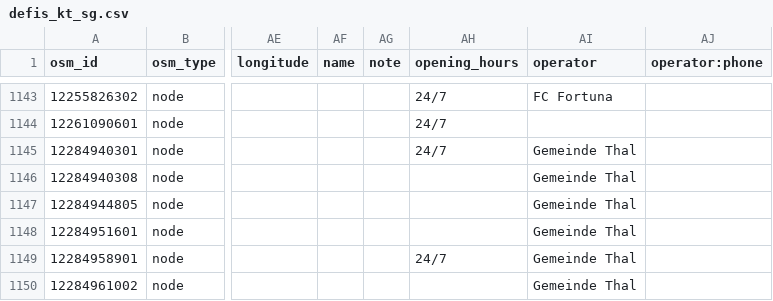
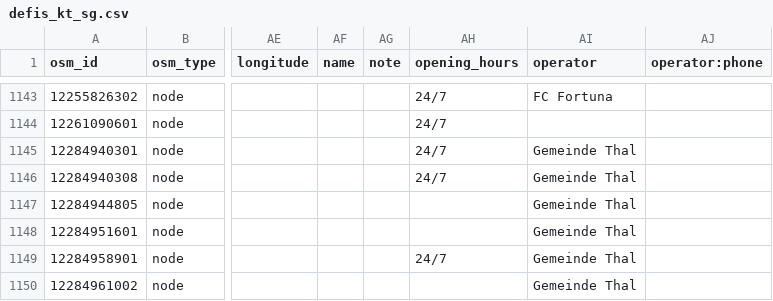
Before and after one commit to defikarte/defi_data, a CSV file: data/csv/defis_kt_sg.csv, drawn as a sheet; only a part is shown, gaps mark what is left out; the diff covers the shown part only; the diff names each change by its address in the sheet, - before the commit and + after, or states it on an @@ line.

```diff
--- a/data/csv/defis_kt_sg.csv
+++ b/data/csv/defis_kt_sg.csv
-AH1146 (opening_hours): (empty)
+AH1146 (opening_hours): 24/7
```
Also changed, not shown: 1 added row and 5 edited cells elsewhere in this file, data/csv/defis_dispo_knzsg.csv, data/csv/defis_dispo_luks.csv, 11 other files.
